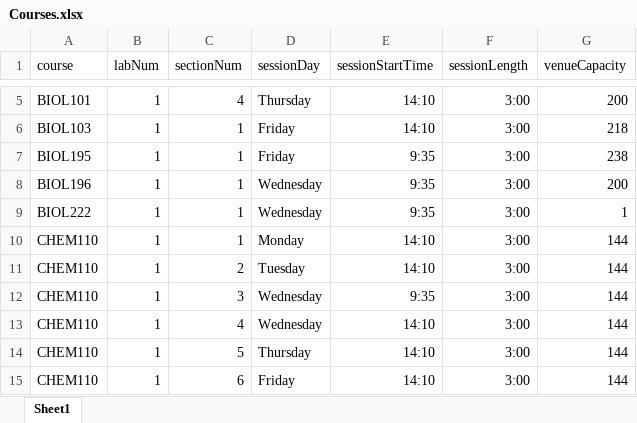
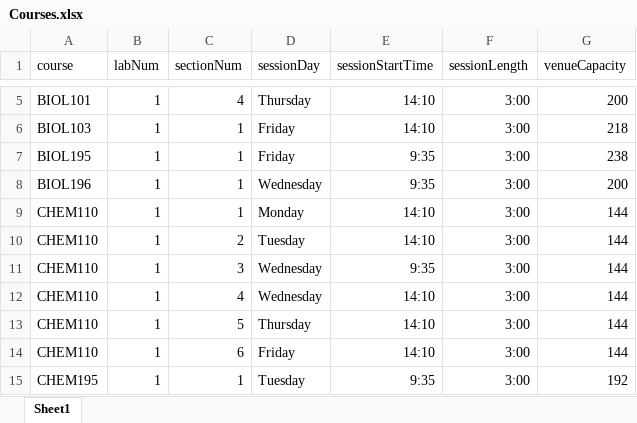
Before and after one commit to talhavawda/student-lab-sectioning, an Excel workbook: ifs-solver/src/main/resources/input/2020-Sem1-CAES-Wvl-no-extra-requests/Courses.xlsx, sheet Sheet1, drawn as a sheet; only a part is shown, gaps mark what is left out; the shorter side is filled out with more unchanged rows; values as stored, in another font and other column widths than the file's, no borders; the diff names each change by its address in the sheet, - before the commit and + after, or states it on an @@ line.

Commit message:
Running the solver after undoing the changes I made to test the time conflict

```diff
--- a/ifs-solver/src/main/resources/input/2020-Sem1-CAES-Wvl-no-extra-requests/Courses.xlsx (sheet Sheet1)
+++ b/ifs-solver/src/main/resources/input/2020-Sem1-CAES-Wvl-no-extra-requests/Courses.xlsx (sheet Sheet1)
-row 9: BIOL222 | 1 | 1 | Wednesday | 9:35 | 3:00 | 1
```
Also changed, not shown: ifs-solver/src/main/resources/input/2020-Sem1-CAES-Wvl-no-extra-requests/Students.xlsx, 24 other files.
